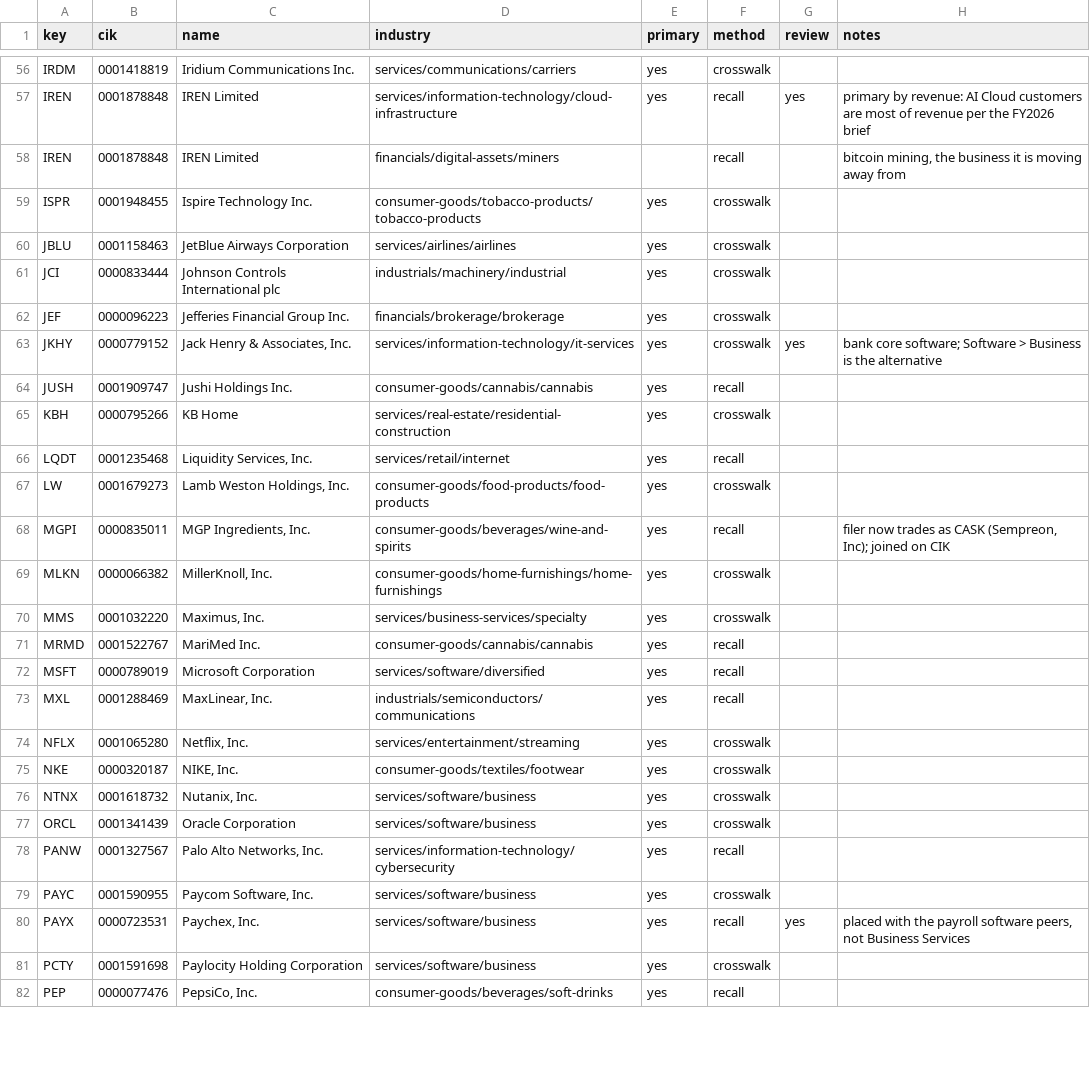
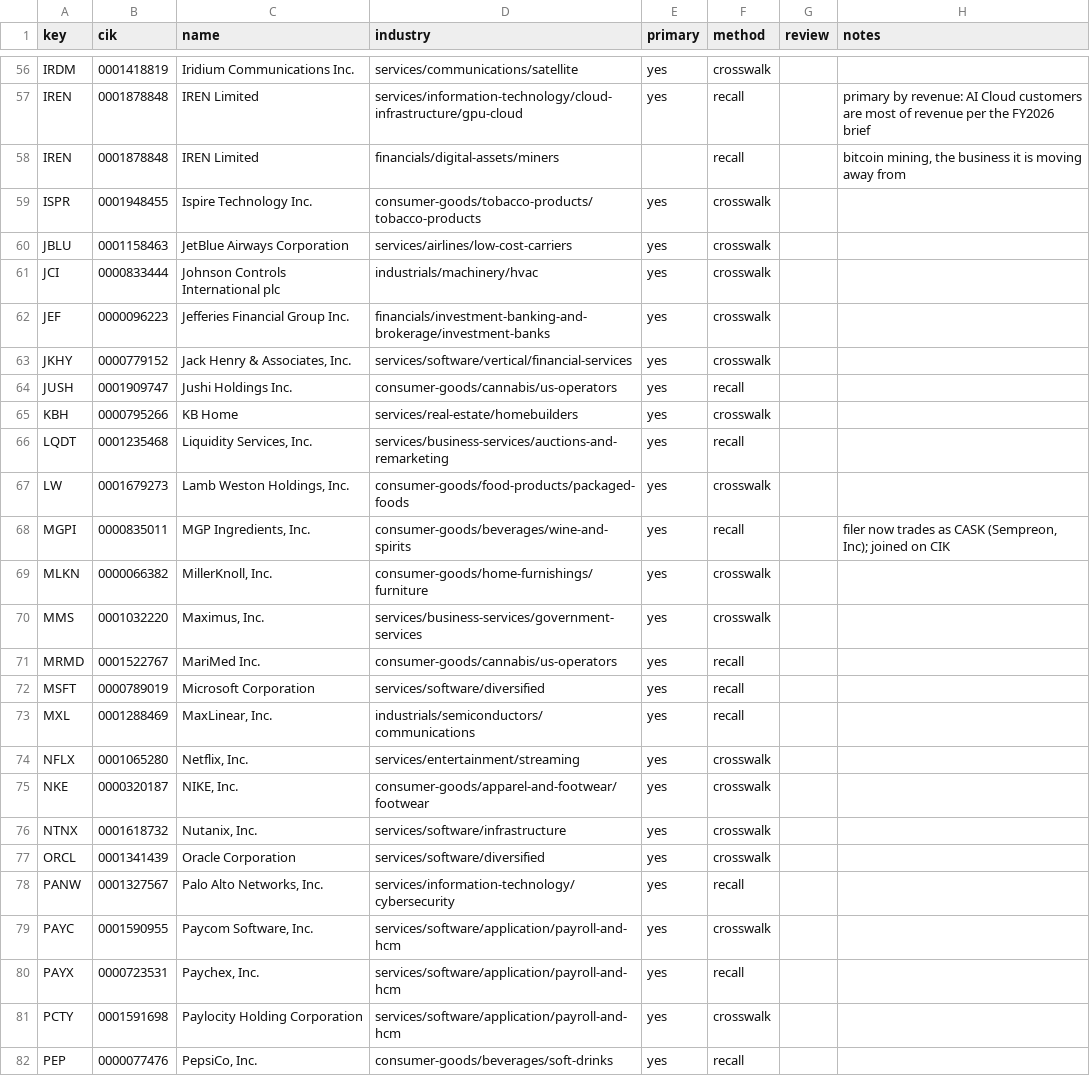
Before and after one commit to RoboFinSystems/robosystems-content-machine, a CSV file: classifications/companies.csv, drawn as a sheet; only a part is shown, gaps mark what is left out; the diff covers the shown part only; the diff names each change by its address in the sheet, - before the commit and + after, or states it on an @@ line.

Commit message:
feat(classifications): divide the taxonomy into 541 industries
Apply the reviewed proposals: 100 subsectors, 333 categories and 99
micro-industries, with 32 subsectors still carried over undivided. Subsector
renames and moves (technology hardware and communications equipment under
Industrials, oilfield services under Energy, packaging and paper under
Materials, restaurants as a subsector), the 108 covered companies re-homed,
and the SIC crosswalk carried through the renames.

```diff
--- a/classifications/companies.csv
+++ b/classifications/companies.csv
-D56 (industry): services/communications/carriers
+D56 (industry): services/communications/satellite
-D57 (industry): services/information-technology/cloud-infrastructure
+D57 (industry): services/information-technology/cloud-infrastructure/gpu-cloud
-G57 (review): yes
+G57 (review): (empty)
-D60 (industry): services/airlines/airlines
+D60 (industry): services/airlines/low-cost-carriers
-D61 (industry): industrials/machinery/industrial
+D61 (industry): industrials/machinery/hvac
-D62 (industry): financials/brokerage/brokerage
+D62 (industry): financials/investment-banking-and-brokerage/investment-banks
-D63 (industry): services/information-technology/it-services
+D63 (industry): services/software/vertical/financial-services
-G63 (review): yes
+G63 (review): (empty)
-H63 (notes): bank core software; Software > Business is the alternative
+H63 (notes): (empty)
-D64 (industry): consumer-goods/cannabis/cannabis
+D64 (industry): consumer-goods/cannabis/us-operators
-D65 (industry): services/real-estate/residential-construction
+D65 (industry): services/real-estate/homebuilders
-D66 (industry): services/retail/internet
+D66 (industry): services/business-services/auctions-and-remarketing
-D67 (industry): consumer-goods/food-products/food-products
+D67 (industry): consumer-goods/food-products/packaged-foods
-D69 (industry): consumer-goods/home-furnishings/home-furnishings
+D69 (industry): consumer-goods/home-furnishings/furniture
-D70 (industry): services/business-services/specialty
+D70 (industry): services/business-services/government-services
-D71 (industry): consumer-goods/cannabis/cannabis
+D71 (industry): consumer-goods/cannabis/us-operators
-D75 (industry): consumer-goods/textiles/footwear
+D75 (industry): consumer-goods/apparel-and-footwear/footwear
-D76 (industry): services/software/business
+D76 (industry): services/software/infrastructure
-D77 (industry): services/software/business
+D77 (industry): services/software/diversified
-D79:D81 (industry): services/software/business
+D79:D81 (industry): services/software/application/payroll-and-hcm
-G80 (review): yes
+G80 (review): (empty)
-H80 (notes): placed with the payroll software peers, not Business Services
+H80 (notes): (empty)
```
Also changed, not shown: 78 edited cells elsewhere in this file, classifications/sic-crosswalk.csv, 4 other files.
